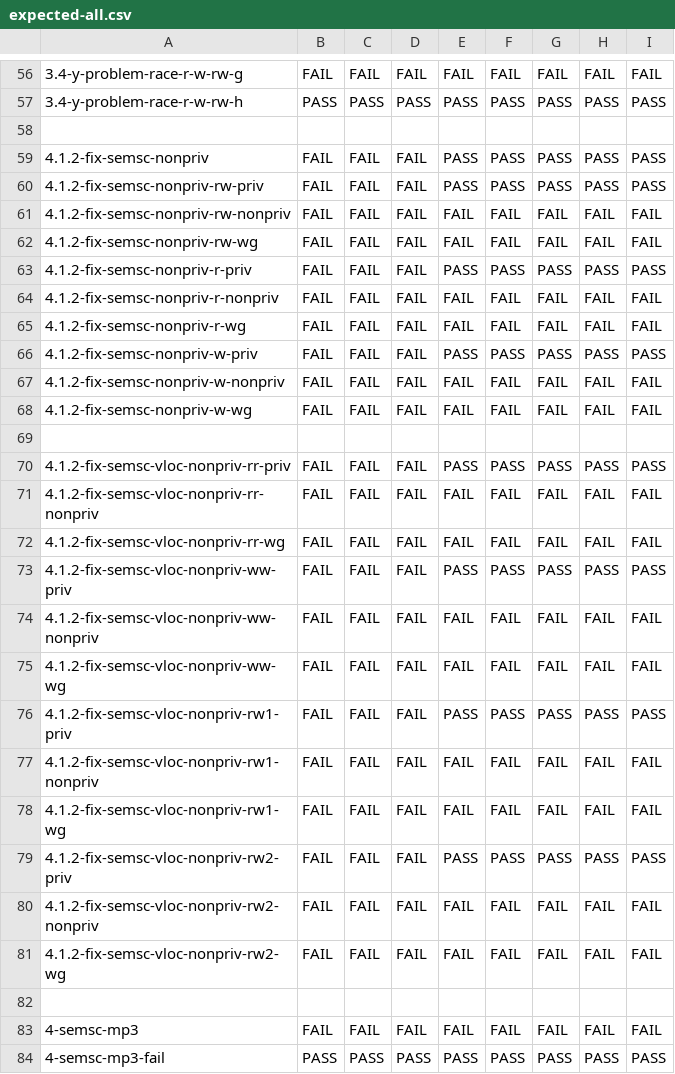
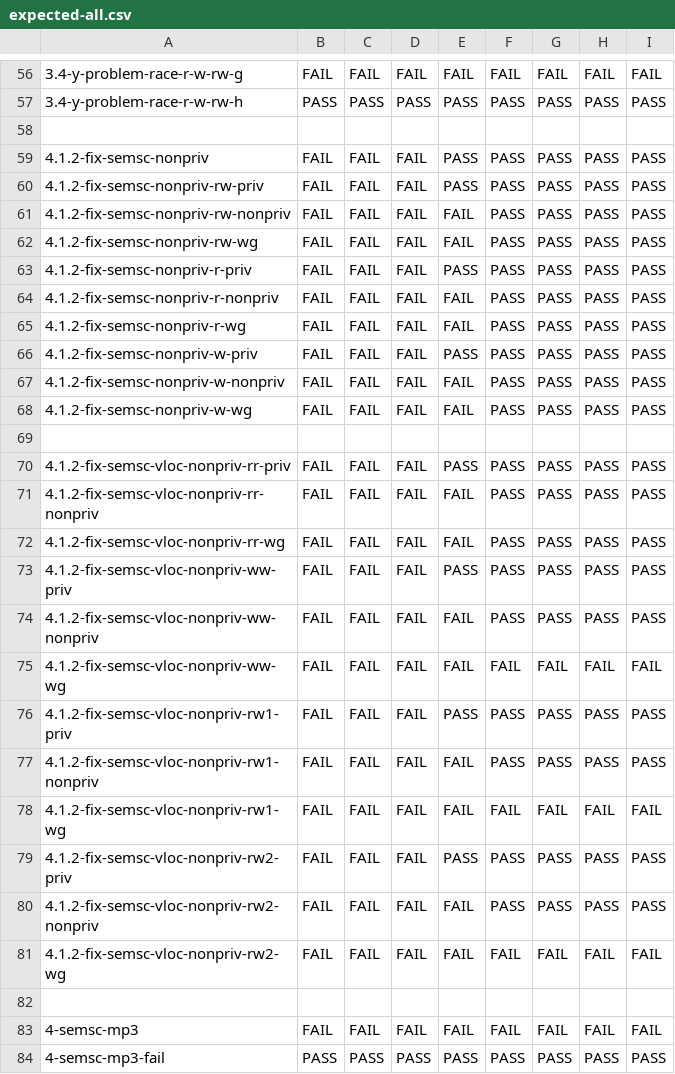
Before and after one commit to hernanponcedeleon/Dat3M, a CSV file: litmus/VULKAN/pvmm/expected-all.csv, drawn as a sheet; only a part is shown, gaps mark what is left out; the diff names each change by its address in the sheet, - before the commit and + after, or states it on an @@ line.

```diff
--- a/litmus/VULKAN/pvmm/expected-all.csv
+++ b/litmus/VULKAN/pvmm/expected-all.csv
-F61:F62: FAIL
+F61:F62: PASS
-G61:G62: FAIL
+G61:G62: PASS
-H61:H62: FAIL
+H61:H62: PASS
-I61:I62: FAIL
+I61:I62: PASS
-F64:F65: FAIL
+F64:F65: PASS
-G64:G65: FAIL
+G64:G65: PASS
-H64:H65: FAIL
+H64:H65: PASS
-I64:I65: FAIL
+I64:I65: PASS
-F67:F68: FAIL
+F67:F68: PASS
-G67:G68: FAIL
+G67:G68: PASS
-H67:H68: FAIL
+H67:H68: PASS
-I67:I68: FAIL
+I67:I68: PASS
-F71:F72: FAIL
+F71:F72: PASS
-G71:G72: FAIL
+G71:G72: PASS
-H71:H72: FAIL
+H71:H72: PASS
-I71:I72: FAIL
+I71:I72: PASS
-F74: FAIL
+F74: PASS
-G74: FAIL
+G74: PASS
-H74: FAIL
+H74: PASS
-I74: FAIL
+I74: PASS
-F77: FAIL
+F77: PASS
-G77: FAIL
+G77: PASS
-H77: FAIL
+H77: PASS
-I77: FAIL
+I77: PASS
-F80: FAIL
+F80: PASS
-G80: FAIL
+G80: PASS
-H80: FAIL
+H80: PASS
-I80: FAIL
+I80: PASS
```
Also changed, not shown: 4 other files.
